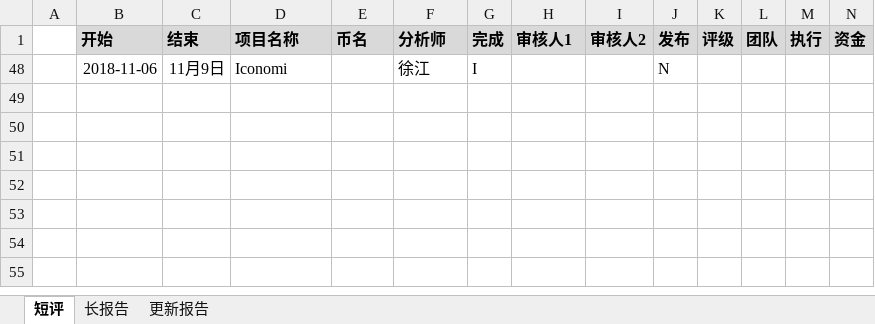
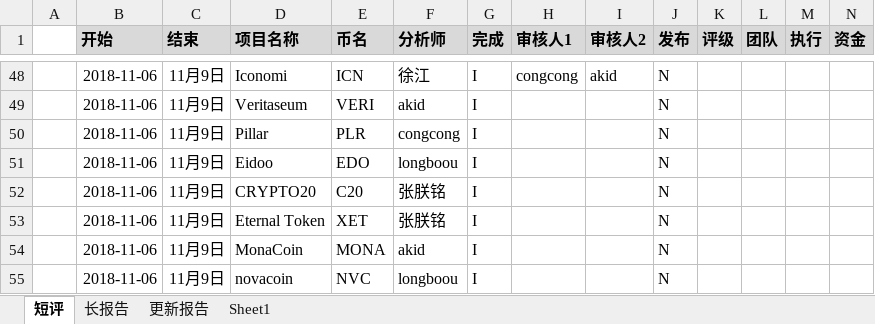
Before and after one commit to Catfeeds/DOC, an Excel workbook: mnt/评级台账.xlsx, sheet 短评, drawn as a sheet; only a part is shown, gaps mark what is left out; values as stored, in another font and other column widths than the file's, no borders; rows hold the shown columns only; the diff covers the shown part only; the diff names each change by its address in the sheet, - before the commit and + after, or states it on an @@ line.

```diff
--- a/mnt/评级台账.xlsx (sheet 短评)
+++ b/mnt/评级台账.xlsx (sheet 短评)
+sheet tab: Sheet1
-E48 (币名): (empty)
+E48 (币名): ICN
-H48 (审核人1): (empty)
+H48 (审核人1): congcong
-I48 (审核人2): (empty)
+I48 (审核人2): akid
+row 49:  | 2018-11-06 | 11月9日 | Veritaseum | VERI | akid | I |  |  | N
+row 50:  | 2018-11-06 | 11月9日 | Pillar | PLR | congcong | I |  |  | N
+row 51:  | 2018-11-06 | 11月9日 | Eidoo | EDO | longboou | I |  |  | N
+row 52:  | 2018-11-06 | 11月9日 | CRYPTO20 | C20 | 张朕铭 | I |  |  | N
@@ row 53 unhidden:  | 2018-11-06 | 11月9日 | Eternal Token | XET | 张朕铭 | I |  |  | N @@
@@ row 54 unhidden:  | 2018-11-06 | 11月9日 | MonaCoin | MONA | akid | I |  |  | N @@
+row 55:  | 2018-11-06 | 11月9日 | novacoin | NVC | longboou | I |  |  | N
```
Also changed, not shown: 45 added rows and 1 hidden or unhidden row elsewhere in this sheet, sheet 长报告, sheet 更新报告, hidden cells, 13 other files.
